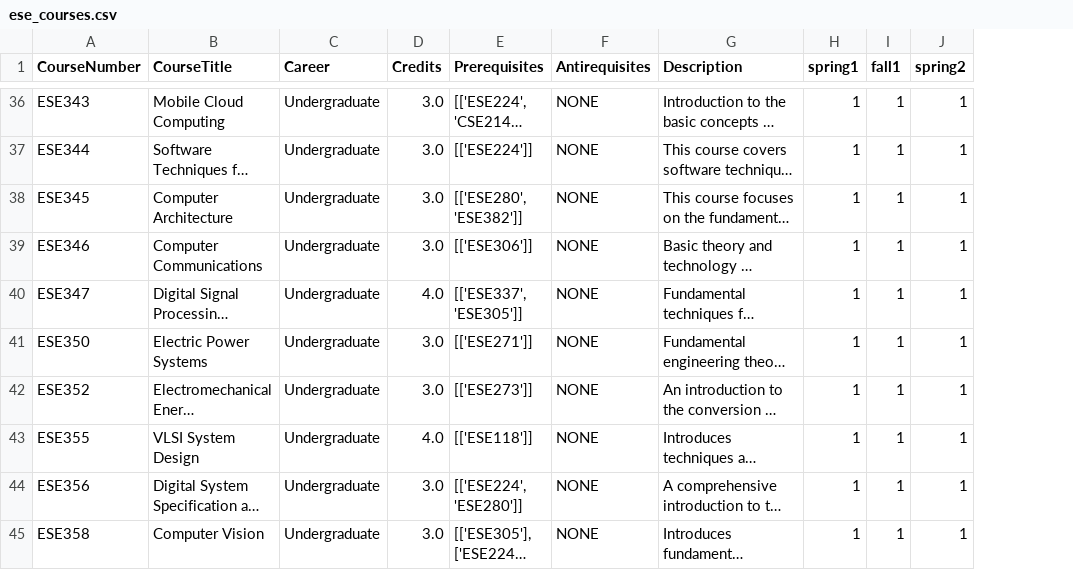
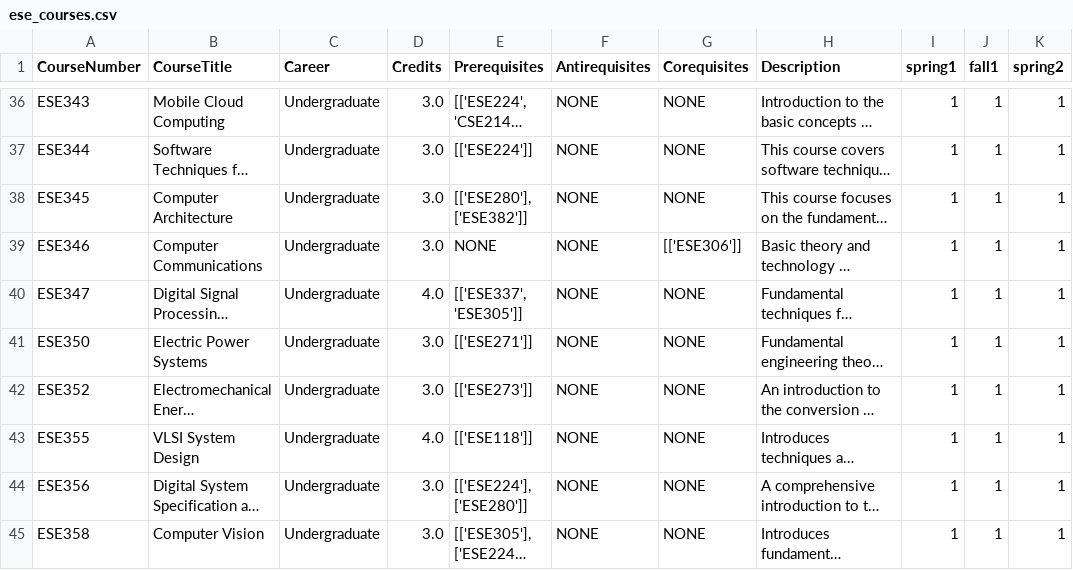
Before and after one commit to AdebayoBraimah/CSE505, a CSV file: src/resources/ese_courses.csv, drawn as a sheet; only a part is shown, gaps mark what is left out; long unchanged cells end in …; the diff covers the shown part only; the diff names each change by its address in the sheet, - before the commit and + after, or states it on an @@ line.

```diff
--- a/src/resources/ese_courses.csv
+++ b/src/resources/ese_courses.csv
+column G (Corequisites), rows 36-45: NONE | NONE | NONE | [['ESE306']] | NONE | NONE | NONE | NONE | NONE | NONE
-E38 (Prerequisites): [['ESE280', 'ESE382']]
+E38 (Prerequisites): [['ESE280'], ['ESE382']]
-E39 (Prerequisites): [['ESE306']]
+E39 (Prerequisites): NONE
-E44 (Prerequisites): [['ESE224', 'ESE280']]
+E44 (Prerequisites): [['ESE224'], ['ESE280']]
```
Also changed, not shown: 17 edited cells elsewhere in this file, src/resources/cse_courses.csv, src/resources/geo_courses.csv, 57 other files.
